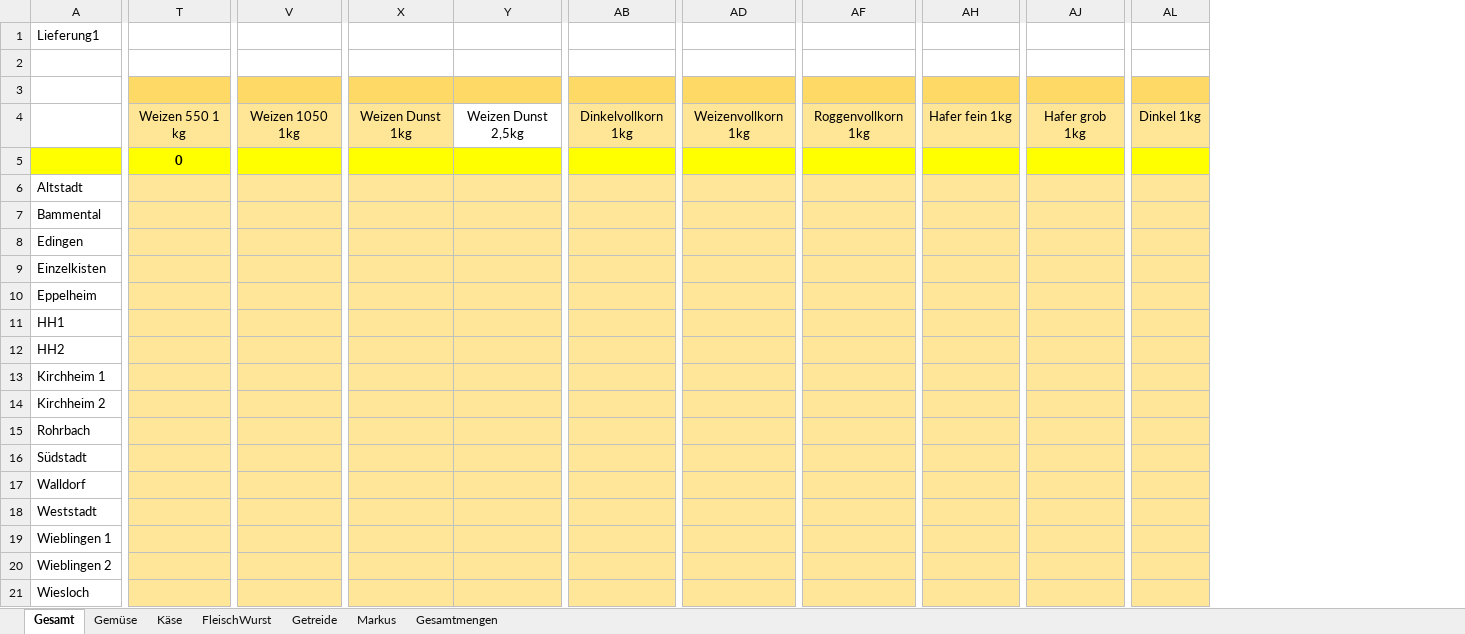
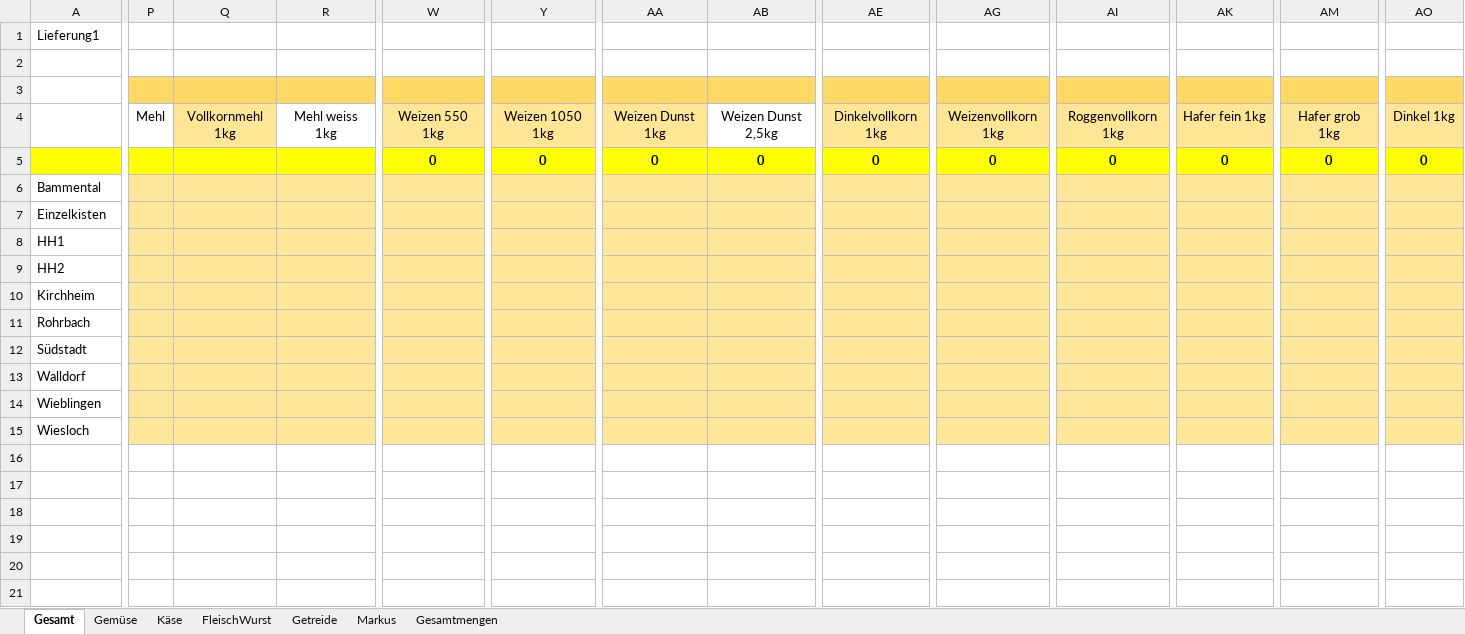
Before and after one commit to solawi-rhein-neckar/solawibestellsystem, an Excel workbook: xls/Depotbestellungen.xlsx, sheet Gesamt, drawn as a sheet; only a part is shown, gaps mark what is left out; values as stored, in another font and other column widths than the file's, no borders; removed rows and columns are numbered as before the commit, all else as after; rows hold the shown columns only; the diff covers the shown part only; the diff names each change by its address in the sheet, - before the commit and + after, or states it on an @@ line.

```diff
--- a/xls/Depotbestellungen.xlsx (sheet Gesamt)
+++ b/xls/Depotbestellungen.xlsx (sheet Gesamt)
+column P, row 4: Mehl
+column Q, row 4: Vollkornmehl 1kg
+column R, row 4: Mehl weiss 1kg
-W4: Weizen 550 1 kg
+W4: Weizen 550 1kg
-Y5: (empty)
+Y5: 0
-AA5: (empty)
+AA5: 0
-AB5: (empty)
+AB5: 0
-AE5: (empty)
+AE5: 0
-AG5: (empty)
+AG5: 0
-AI5: (empty)
+AI5: 0
-AK5: (empty)
+AK5: 0
-AM5: (empty)
+AM5: 0
-AO5: (empty)
+AO5: 0
-row 6: Altstadt
-row 8: Edingen
-row 10: Eppelheim
-A10: Kirchheim 1
+A10: Kirchheim
-row 14: Kirchheim 2
-A14: Weststadt
+A14: Wieblingen
-row 19: Wieblingen 1
-row 20: Wieblingen 2
```
Also changed, not shown: 3 edited cells elsewhere in this sheet, sheet Getreide, sheet Käse, sheet Gemüse, sheet FleischWurst, sheet Gesamtmengen, formulas that keep their value, 8 other files.
